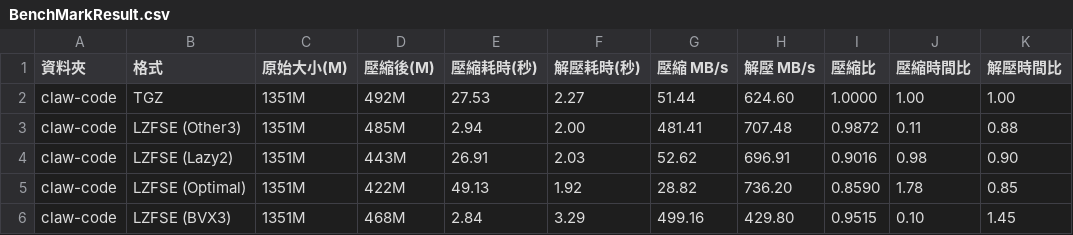
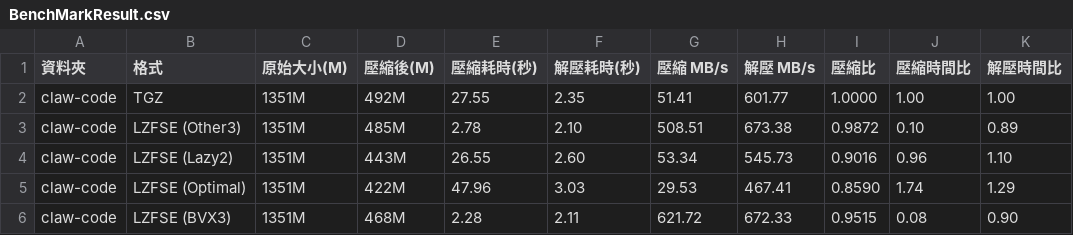
Before and after one commit to raliclo/lzfse2, a CSV file: BenchMarkResult.csv, drawn as a sheet; only a part is shown; the diff covers the shown part only.

Commit message:
R19: 平行編碼有界緩衝 + 記憶體峰值量測整合（三輪同碼重測）
- lzfse-cli.swift: runParallelEncode 的 sem.signal() 改綁「chunk 寫出」，
  使「已讀未寫 ≤ maxTasks」→ 記憶體上界 ≈ maxTasks × chunkSize（修 OOM 風險）
- zshrc.sh: 新增 memProbe；lzfseX/extract 加 probe 模式；lz4bench 涵蓋
  lazy2/optimal 的 encode+decode peak RSS；修正 time -l 量錯成 shell 的 bug
- benchmark.sh: 預設 export LZFSE_MEMPROBE=1，備妥 R20 probe（可設 0 關閉）
- BenchMarkResult.csv: 以 R19c 最新重測、bytes/ns 重算 16 列
- OPTIMIZATION.md: R19 改為三輪統計——壓縮 MB/s 為主軸（optimal/lazy2 ±2–7%）、
  解壓證為噪音（claw zstd ±88%）、比率三輪完全相同、optimal/lazy2 時間倍數 ~1.8×/~2.8×

```diff
--- a/BenchMarkResult.csv
+++ b/BenchMarkResult.csv
@@ -1,6 +1,6 @@
 資料夾,格式,原始大小(M),壓縮後(M),壓縮耗時(秒),解壓耗時(秒),壓縮 MB/s,解壓 MB/s,壓縮比,壓縮時間比,解壓時間比
-claw-code,TGZ,1351M,492M,27.53,2.27,51.44,624.60,1.0000,1.00,1.00
-claw-code,LZFSE (Other3),1351M,485M,2.94,2.00,481.41,707.48,0.9872,0.11,0.88
-claw-code,LZFSE (Lazy2),1351M,443M,26.91,2.03,52.62,696.91,0.9016,0.98,0.90
-claw-code,LZFSE (Optimal),1351M,422M,49.13,1.92,28.82,736.20,0.8590,1.78,0.85
-claw-code,LZFSE (BVX3),1351M,468M,2.84,3.29,499.16,429.80,0.9515,0.10,1.45
+claw-code,TGZ,1351M,492M,27.55,2.35,51.41,601.77,1.0000,1.00,1.00
+claw-code,LZFSE (Other3),1351M,485M,2.78,2.10,508.51,673.38,0.9872,0.10,0.89
+claw-code,LZFSE (Lazy2),1351M,443M,26.55,2.60,53.34,545.73,0.9016,0.96,1.10
+claw-code,LZFSE (Optimal),1351M,422M,47.96,3.03,29.53,467.41,0.8590,1.74,1.29
+claw-code,LZFSE (BVX3),1351M,468M,2.28,2.11,621.72,672.33,0.9515,0.08,0.90
```
Also changed, not shown: 59 edited cells elsewhere in this file, 8 other files.
